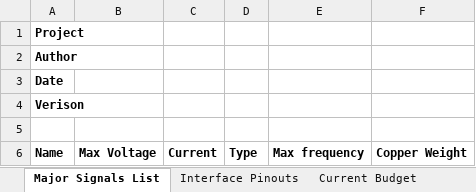
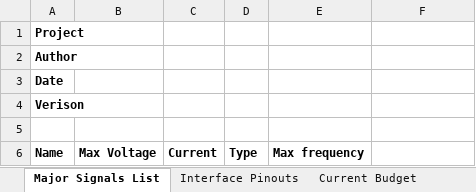
Before and after one commit to theengineeraccelerator/templates, an Excel workbook: Project Template/2 Architecture/Product Architecture Template.xlsx, sheet Major Signals List, drawn as a sheet; values as stored, in another font and other column widths than the file's, no borders; the diff names each change by its address in the sheet, - before the commit and + after, or states it on an @@ line.

```diff
--- a/Project Template/2 Architecture/Product Architecture Template.xlsx (sheet Major Signals List)
+++ b/Project Template/2 Architecture/Product Architecture Template.xlsx (sheet Major Signals List)
-F6: Copper Weight
+F6: (empty)
```
Also changed, not shown: sheet Calculations, Project Template/4 Bring Up/Rework Tracking.xlsx, 3 other files.
